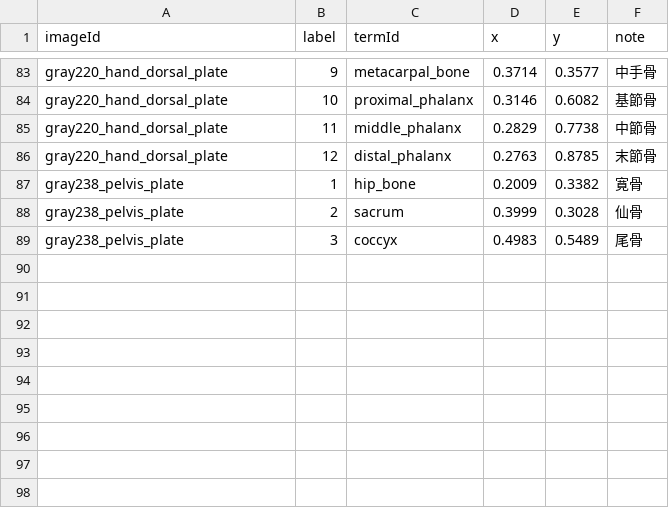
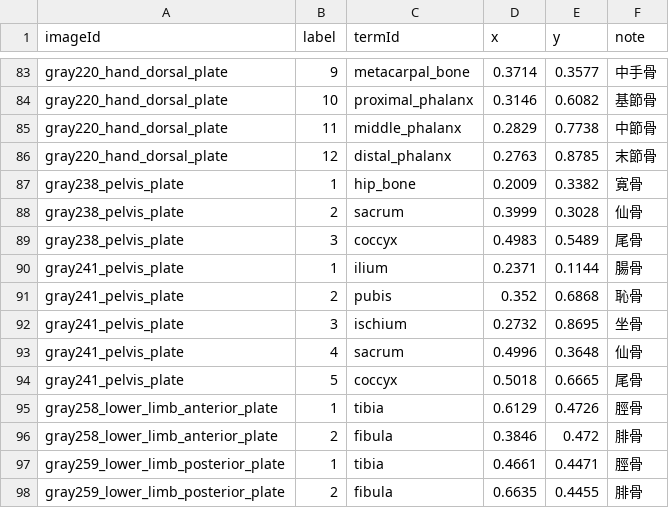
Before and after one commit to SatoruMuro/anatodrill, a CSV file: content/csv/image_labels.csv, drawn as a sheet; only a part is shown, gaps mark what is left out; the diff names each change by its address in the sheet, - before the commit and + after, or states it on an @@ line.

Commit message:
Import pelvis and lower limb image labels

```diff
--- a/content/csv/image_labels.csv
+++ b/content/csv/image_labels.csv
+row 90: gray241_pelvis_plate | 1 | ilium | 0.2371 | 0.1144 | 腸骨
+row 91: gray241_pelvis_plate | 2 | pubis | 0.352 | 0.6868 | 恥骨
+row 92: gray241_pelvis_plate | 3 | ischium | 0.2732 | 0.8695 | 坐骨
+row 93: gray241_pelvis_plate | 4 | sacrum | 0.4996 | 0.3648 | 仙骨
+row 94: gray241_pelvis_plate | 5 | coccyx | 0.5018 | 0.6665 | 尾骨
+row 95: gray258_lower_limb_anterior_plate | 1 | tibia | 0.6129 | 0.4726 | 脛骨
+row 96: gray258_lower_limb_anterior_plate | 2 | fibula | 0.3846 | 0.472 | 腓骨
+row 97: gray259_lower_limb_posterior_plate | 1 | tibia | 0.4661 | 0.4471 | 脛骨
+row 98: gray259_lower_limb_posterior_plate | 2 | fibula | 0.6635 | 0.4455 | 腓骨
```
Also changed, not shown: 1 other file.
